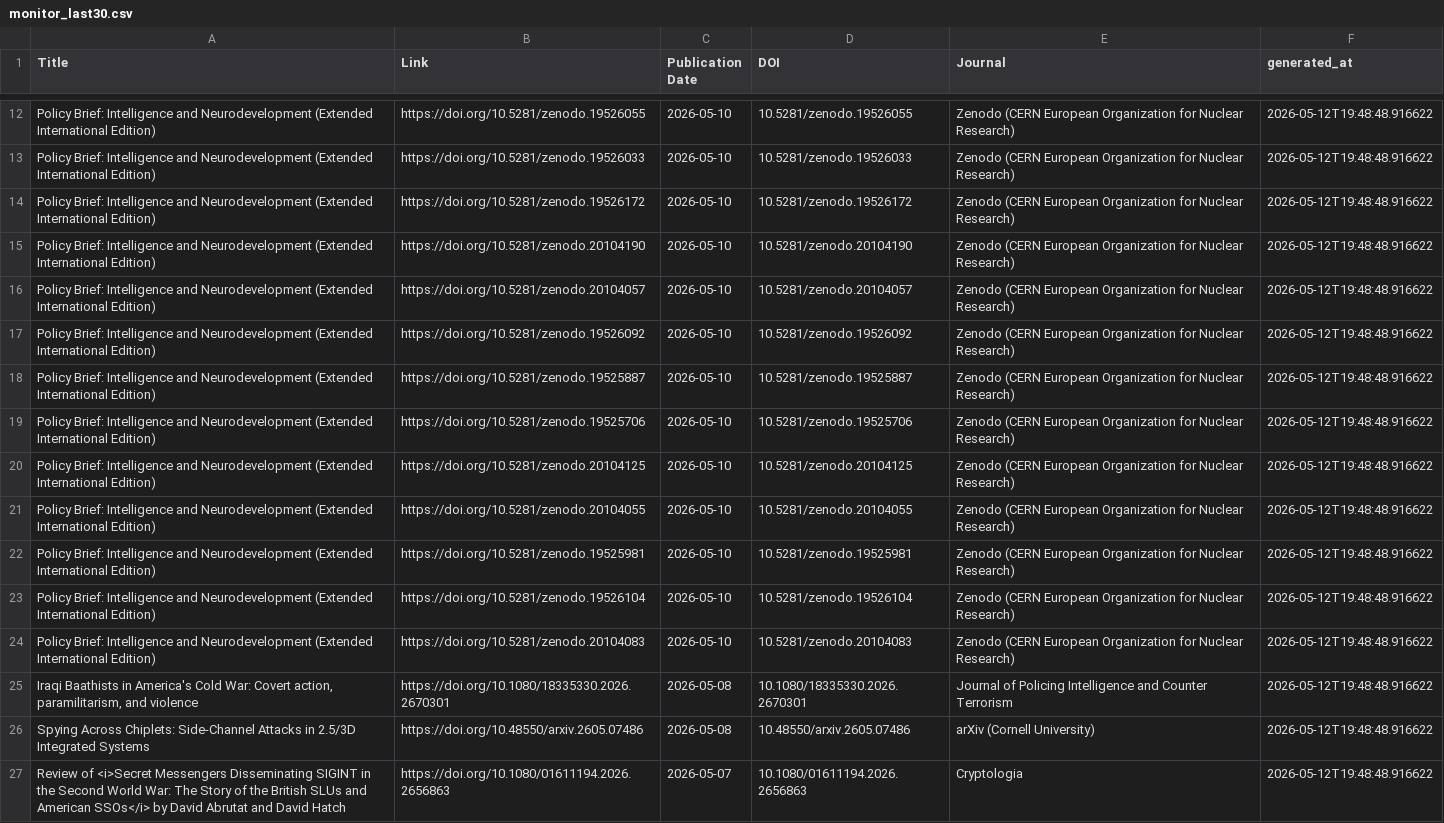
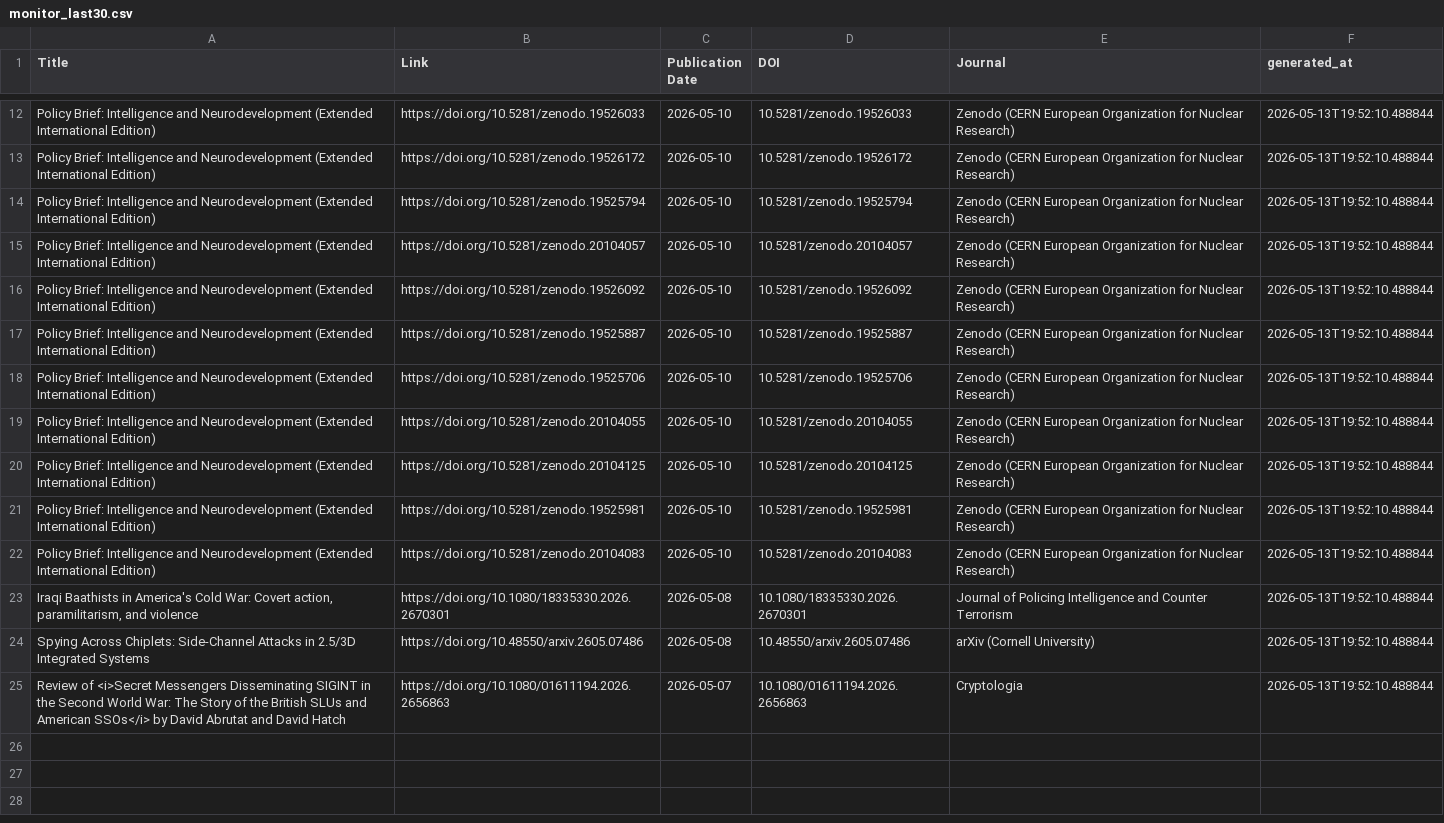
Before and after one commit to yusufaliozkan/zotero-intelligence-bibliography, a CSV file: monitor_last30.csv, drawn as a sheet; only a part is shown, gaps mark what is left out; removed rows and columns are numbered as before the commit, all else as after; the diff covers the shown part only; the diff names each change by its address in the sheet, - before the commit and + after, or states it on an @@ line.

Commit message:
Update monitor results

```diff
--- a/monitor_last30.csv
+++ b/monitor_last30.csv
-row 12: Policy Brief: Intelligence and Neurodevelopment (Extended International Edition) | https://doi.org/10.5281/zenodo.19526055 | 2026-05-10 | 10.5281/zenodo.19526055 | Zenodo (CERN European Organization for Nuclear Research) | 2026-05-12T19:48:48.916622
-F12:F18 (generated_at): 2026-05-12T19:48:48.916622
+F12:F18 (generated_at): 2026-05-13T19:52:10.488844
-B14 (Link): https://doi.org/10.5281/zenodo.20104190
+B14 (Link): https://doi.org/10.5281/zenodo.19525794
-D14 (DOI): 10.5281/zenodo.20104190
+D14 (DOI): 10.5281/zenodo.19525794
-row 20: Policy Brief: Intelligence and Neurodevelopment (Extended International Edition) | https://doi.org/10.5281/zenodo.20104125 | 2026-05-10 | 10.5281/zenodo.20104125 | Zenodo (CERN European Organization for Nuclear Research) | 2026-05-12T19:48:48.916622
-F19 (generated_at): 2026-05-12T19:48:48.916622
+F19 (generated_at): 2026-05-13T19:52:10.488844
+row 20: Policy Brief: Intelligence and Neurodevelopment (Extended International Edition) | https://doi.org/10.5281/zenodo.20104125 | 2026-05-10 | 10.5281/zenodo.20104125 | Zenodo (CERN European Organization for Nuclear Research) | 2026-05-13T19:52:10.488844
-F21 (generated_at): 2026-05-12T19:48:48.916622
+F21 (generated_at): 2026-05-13T19:52:10.488844
-row 23: Policy Brief: Intelligence and Neurodevelopment (Extended International Edition) | https://doi.org/10.5281/zenodo.19526104 | 2026-05-10 | 10.5281/zenodo.19526104 | Zenodo (CERN European Organization for Nuclear Research) | 2026-05-12T19:48:48.916622
-F22:F25 (generated_at): 2026-05-12T19:48:48.916622
+F22:F25 (generated_at): 2026-05-13T19:52:10.488844
```
Also changed, not shown: 6 added rows, 6 removed rows and 8 edited cells elsewhere in this file.
